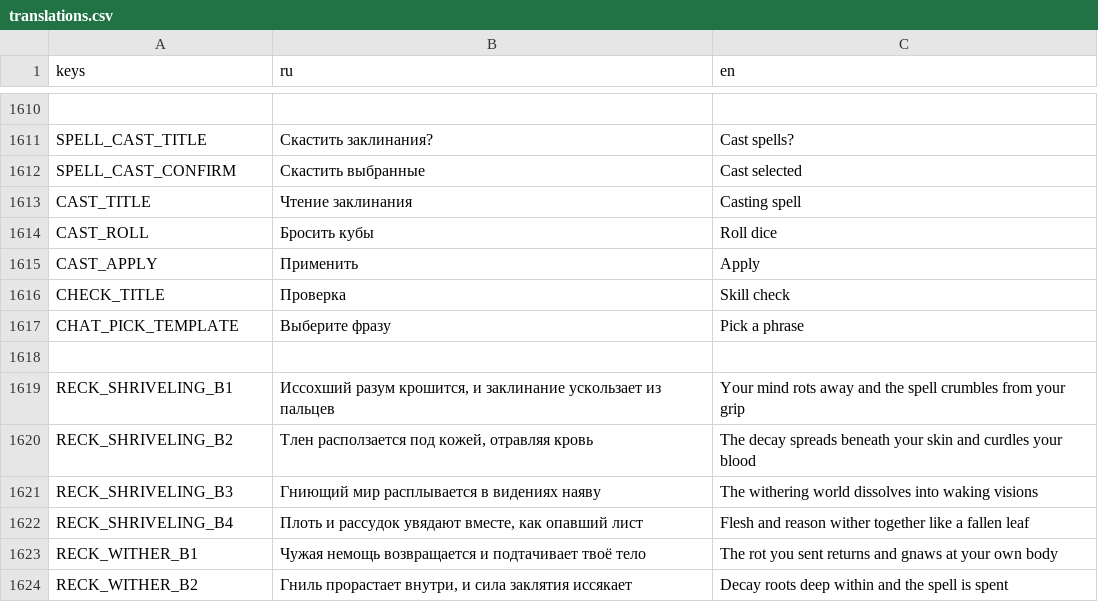
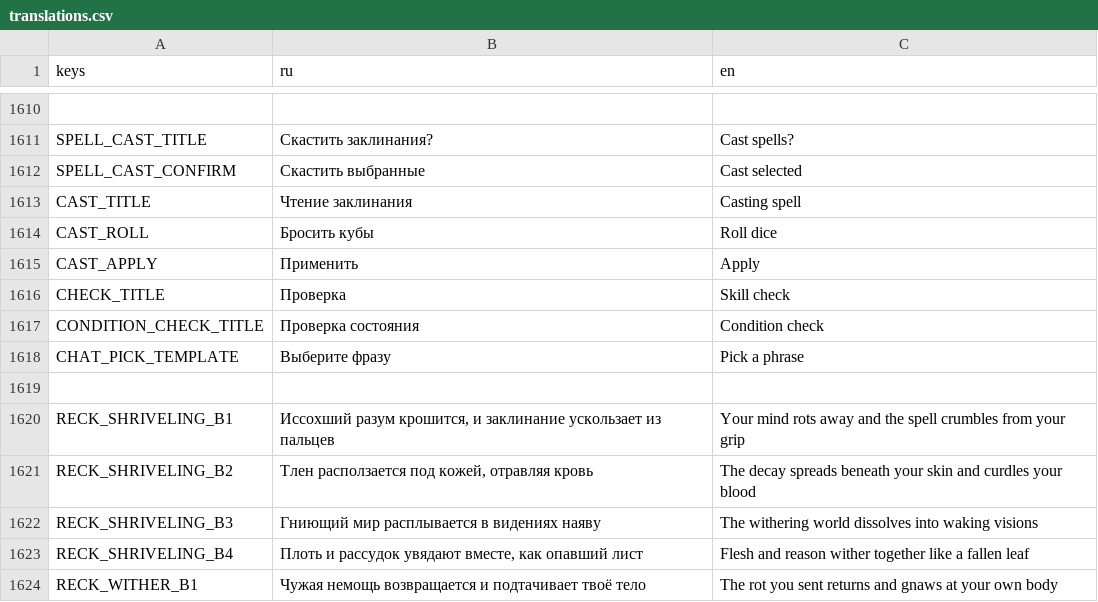
Before and after one commit to fatuk/dark-omens-godot, a CSV file: assets/i18n/translations.csv, drawn as a sheet; only a part is shown, gaps mark what is left out; the shorter side is filled out with more unchanged rows.

```diff
--- a/assets/i18n/translations.csv
+++ b/assets/i18n/translations.csv
@@ -1616,2 +1616,3 @@ CAST_APPLY,Применить,Apply
 CHECK_TITLE,Проверка,Skill check
+CONDITION_CHECK_TITLE,Проверка состояния,Condition check
 CHAT_PICK_TEMPLATE,Выберите фразу,Pick a phrase
```
Also changed, not shown: 3 other files.
